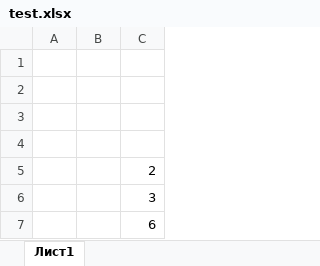
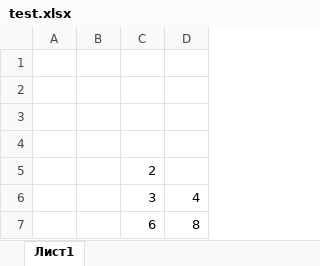
Before and after one commit to porplo/test, an Excel workbook: test.xlsx, sheet Лист1, drawn as a sheet; values as stored, in another font and other column widths than the file's, no borders; the diff names each change by its address in the sheet, - before the commit and + after, or states it on an @@ line.

Commit message:
вторая редакция

```diff
--- a/test.xlsx (sheet Лист1)
+++ b/test.xlsx (sheet Лист1)
+column D, rows 6-7: 4 | 8
```
